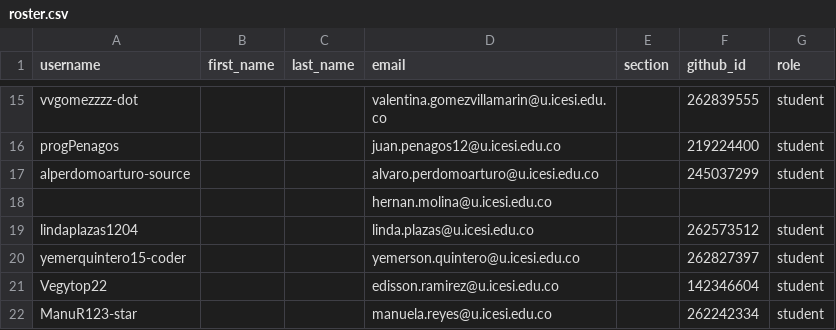
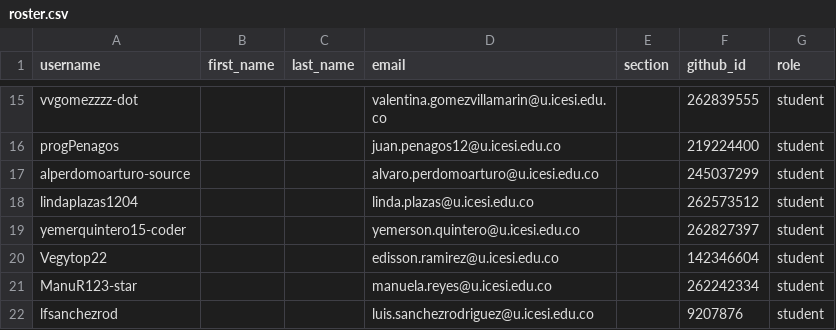
Before and after one commit to UniversidadIcesi-DCSI-BloqueAlgoritmos/classroom50, a CSV file: 2026-2-09830-apo2-g1/roster.csv, drawn as a sheet; only a part is shown, gaps mark what is left out; the shorter side is filled out with more unchanged rows; the diff names each change by its address in the sheet, - before the commit and + after, or states it on an @@ line.

Commit message:
[Classroom 50] Remove 1 unlinked roster row: 2026-2-09830-apo2-g1

```diff
--- a/2026-2-09830-apo2-g1/roster.csv
+++ b/2026-2-09830-apo2-g1/roster.csv
-row 18:  |  |  | hernan.molina@u.icesi.edu.co
```
